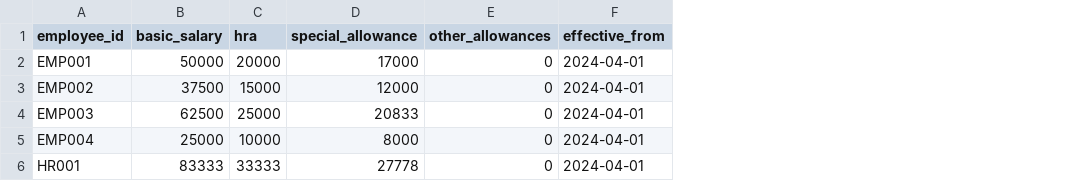
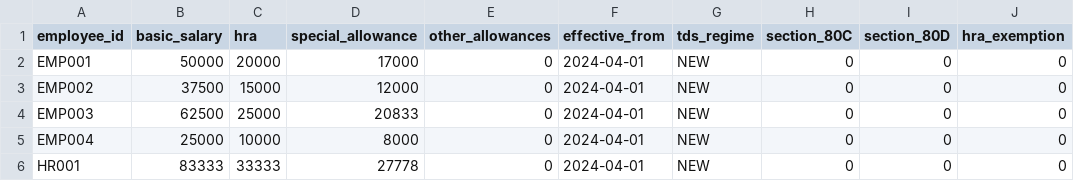
Before and after one commit to vivechna202/payroll, a CSV file: taxation_prototype/dummy_data/employee_salary.csv, drawn as a sheet; the diff names each change by its address in the sheet, - before the commit and + after, or states it on an @@ line.

```diff
--- a/taxation_prototype/dummy_data/employee_salary.csv
+++ b/taxation_prototype/dummy_data/employee_salary.csv
+column G (tds_regime), rows 2-6: all NEW
+column H (section_80C), rows 2-6: all 0
+column I (section_80D), rows 2-6: all 0
+column J (hra_exemption), rows 2-6: all 0
```
Also changed, not shown: taxation_prototype/dummy_data/payroll.csv, 11 other files.
